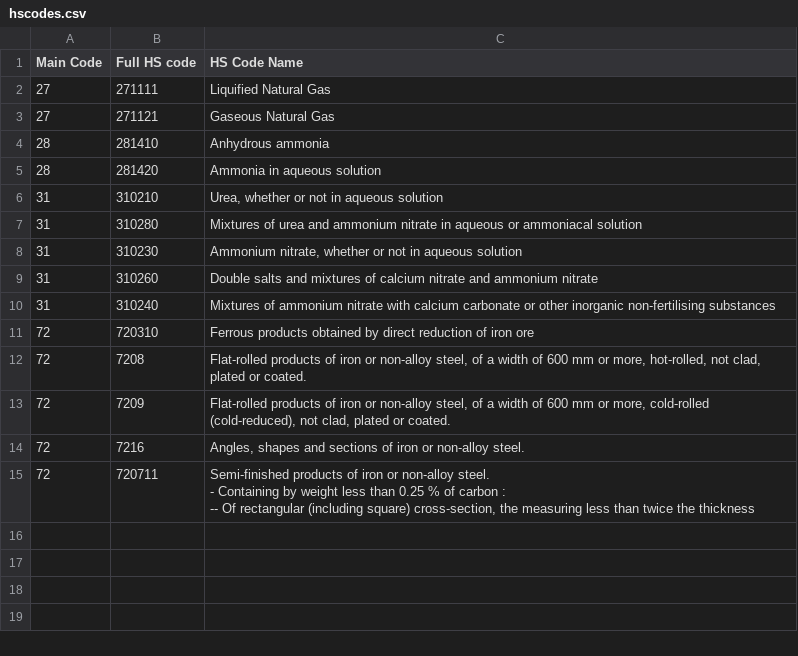
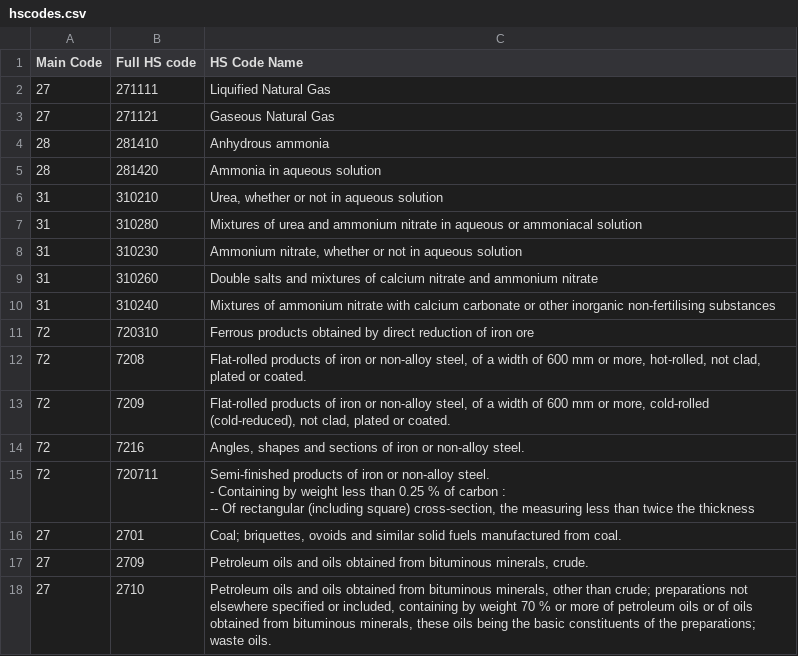
Before and after one commit to PhilippVerpoort/comtreigx, a CSV file: Python/tidy/hscodes.csv, drawn as a sheet; the diff names each change by its address in the sheet, - before the commit and + after, or states it on an @@ line.

Commit message:
updated hscodes

```diff
--- a/Python/tidy/hscodes.csv
+++ b/Python/tidy/hscodes.csv
+row 16: 27 | 2701 | Coal; briquettes, ovoids and similar solid fuels manufactured from coal.
+row 17: 27 | 2709 | Petroleum oils and oils obtained from bituminous minerals, crude.
+row 18: 27 | 2710 | Petroleum oils and oils obtained from bituminous minerals, other than crude; preparations not elsewhere specified or included, containing by weight 70 % or more of petroleum oils or of oils obtained from bituminous minerals, these oils being the basic constituents of the preparations; waste oils.
```
